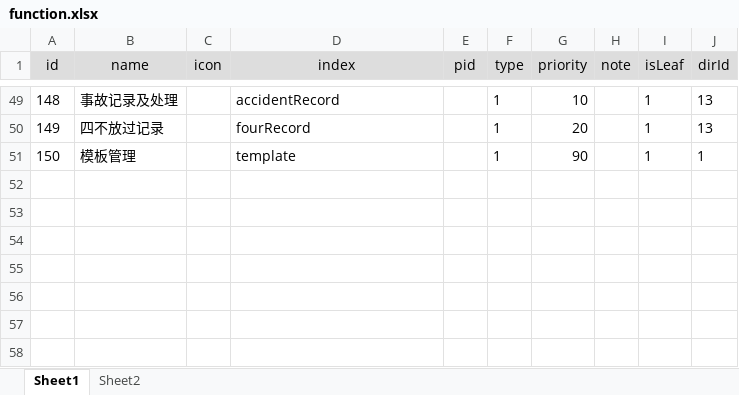
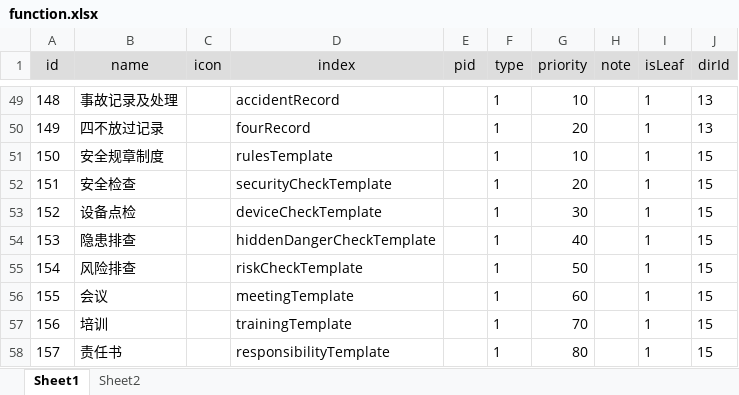
Before and after one commit to zdq0412/trafic, an Excel workbook: src/main/resources/static/function.xlsx, sheet Sheet1, drawn as a sheet; only a part is shown, gaps mark what is left out; values as stored, in another font and other column widths than the file's, no borders; removed rows and columns are numbered as before the commit, all else as after; the diff names each change by its address in the sheet, - before the commit and + after, or states it on an @@ line.

Commit message:
模板管理

```diff
--- a/src/main/resources/static/function.xlsx (sheet Sheet1)
+++ b/src/main/resources/static/function.xlsx (sheet Sheet1)
-row 51: 150 | 模板管理 |  | template |  | 1 | 90 |  | 1 | 1
+row 51: 150 | 安全规章制度 |  | rulesTemplate |  | 1 | 10 |  | 1 | 15
+row 52: 151 | 安全检查 |  | securityCheckTemplate |  | 1 | 20 |  | 1 | 15
+row 53: 152 | 设备点检 |  | deviceCheckTemplate |  | 1 | 30 |  | 1 | 15
+row 54: 153 | 隐患排查 |  | hiddenDangerCheckTemplate |  | 1 | 40 |  | 1 | 15
+row 55: 154 | 风险排查 |  | riskCheckTemplate |  | 1 | 50 |  | 1 | 15
+row 56: 155 | 会议 |  | meetingTemplate |  | 1 | 60 |  | 1 | 15
+row 57: 156 | 培训 |  | trainingTemplate |  | 1 | 70 |  | 1 | 15
+row 58: 157 | 责任书 |  | responsibilityTemplate |  | 1 | 80 |  | 1 | 15
```
Also changed, not shown: src/main/resources/static/directory.xlsx, 文档/菜单_表名称映射.xlsx, 29 other files.
